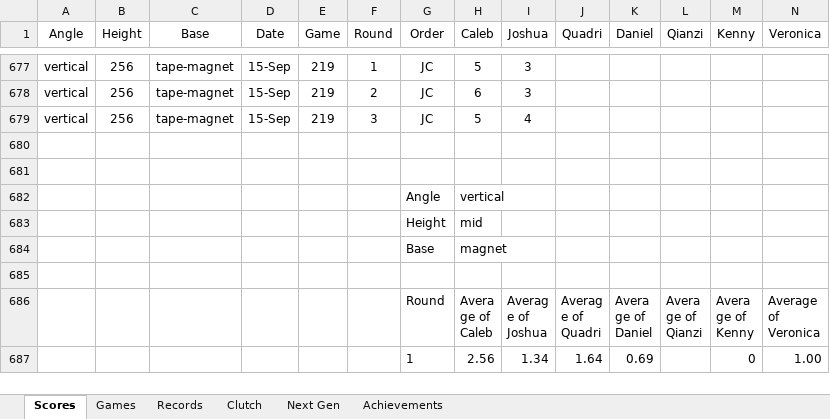
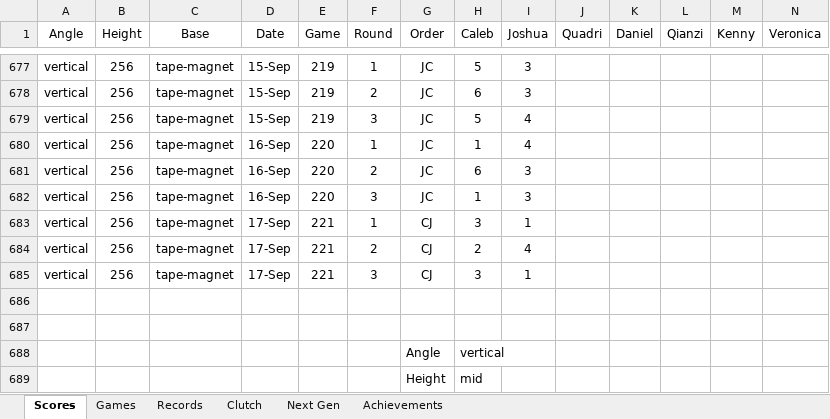
Before and after one commit to CalebSkinner1/DartsAnalysis, an Excel workbook: Maxfield - Darts.xlsx, sheet Scores, drawn as a sheet; only a part is shown, gaps mark what is left out; the shorter side is filled out with more unchanged rows; values as stored, in another font and other column widths than the file's, no borders; table styles not drawn; rows hold the shown columns only; the diff names each change by its address in the sheet, - before the commit and + after, or states it on an @@ line.

Commit message:
Update Maxfield - Darts.xlsx

```diff
--- a/Maxfield - Darts.xlsx (sheet Scores)
+++ b/Maxfield - Darts.xlsx (sheet Scores)
+row 680: vertical | 256 | tape-magnet | 16-Sep | 220 | 1 | JC | 1 | 4
+row 681: vertical | 256 | tape-magnet | 16-Sep | 220 | 2 | JC | 6 | 3
+row 682: vertical | 256 | tape-magnet | 16-Sep | 220 | 3 | JC | 1 | 3
+row 683: vertical | 256 | tape-magnet | 17-Sep | 221 | 1 | CJ | 3 | 1
+row 684: vertical | 256 | tape-magnet | 17-Sep | 221 | 2 | CJ | 2 | 4
+row 685: vertical | 256 | tape-magnet | 17-Sep | 221 | 3 | CJ | 3 | 1
```
Also changed, not shown: sheet Next Gen.
